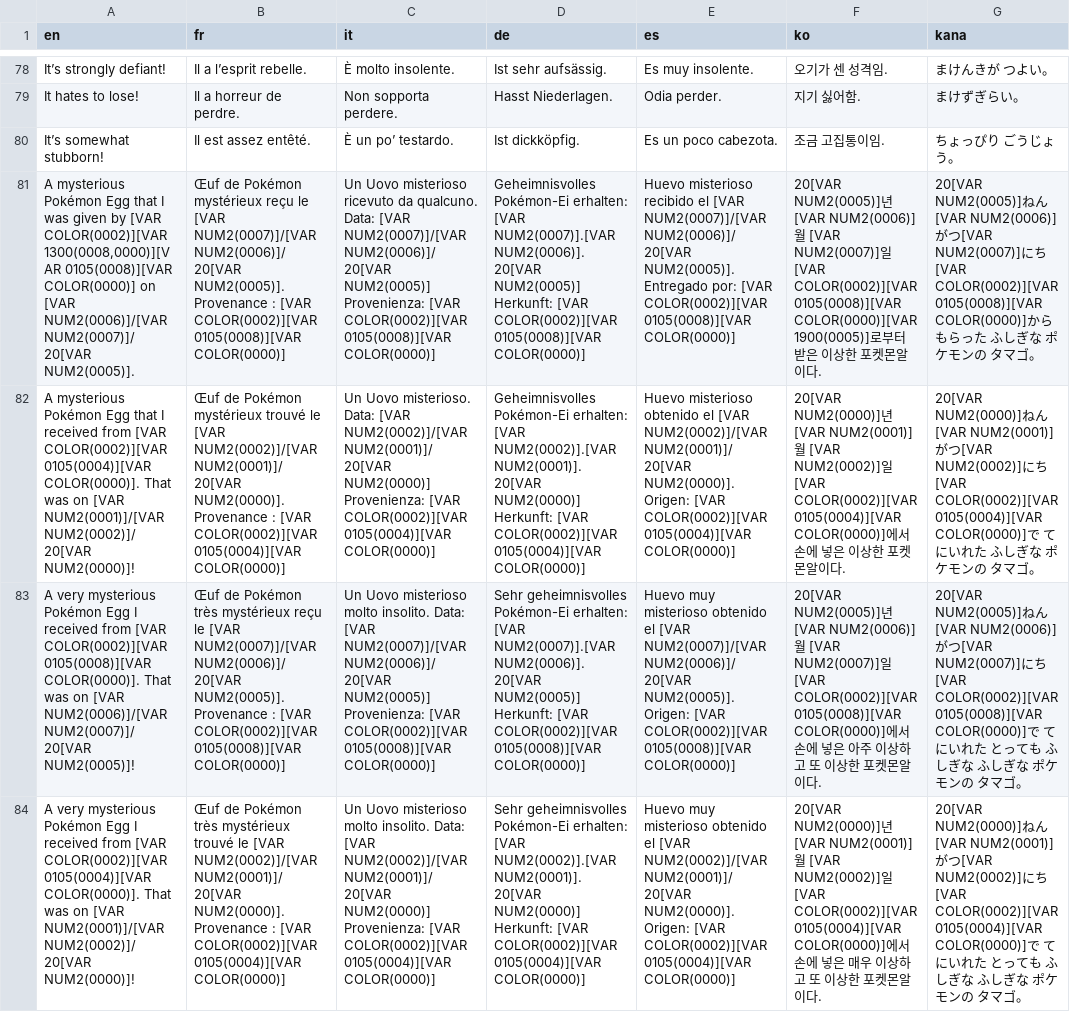
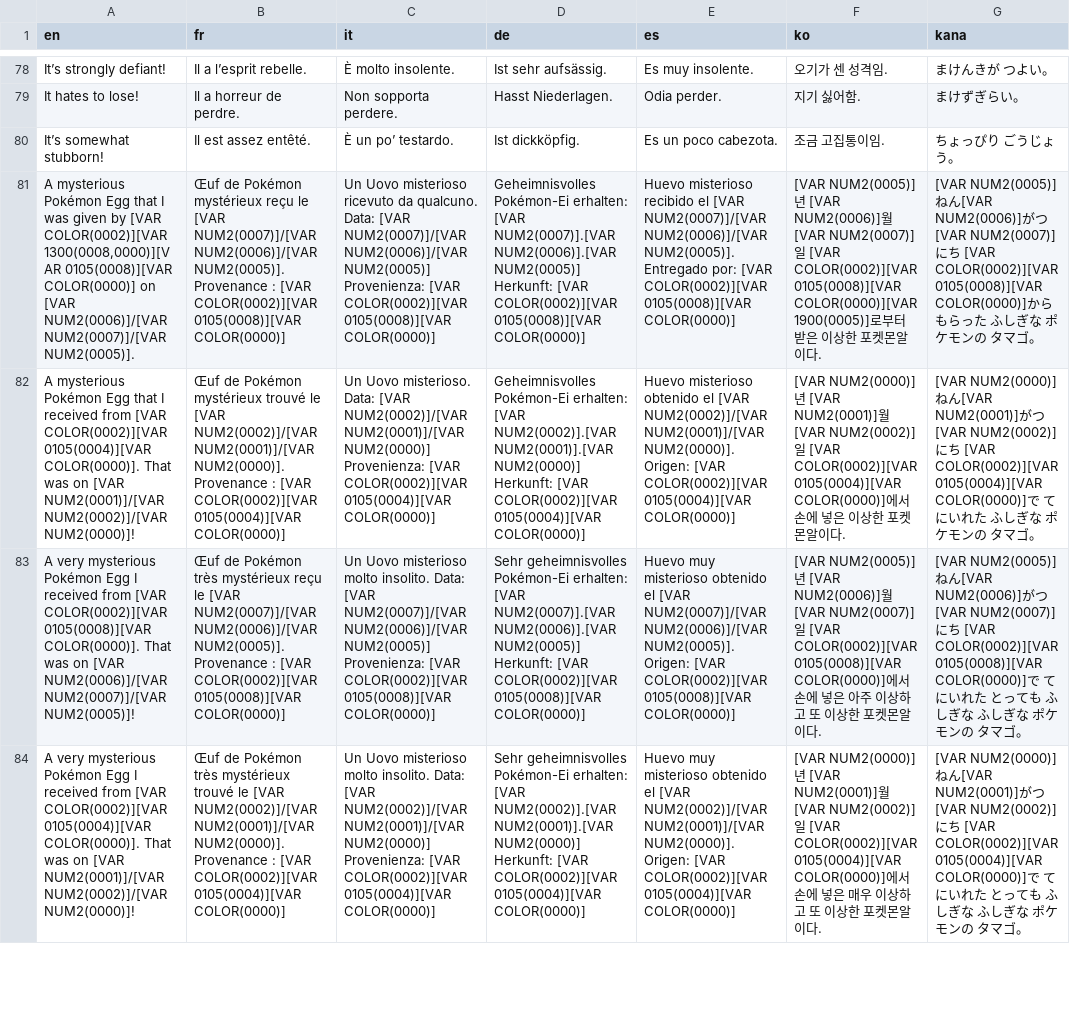
Before and after one commit to PokemonWorkshop/PSDKTechnicalDemo, a CSV file: Data/Text/Dialogs/100028.csv, drawn as a sheet; only a part is shown, gaps mark what is left out; the diff covers the shown part only; the diff names each change by its address in the sheet, - before the commit and + after, or states it on an @@ line.

```diff
--- a/Data/Text/Dialogs/100028.csv
+++ b/Data/Text/Dialogs/100028.csv
-A81 (en): …[VAR NUM2(0006)]/[VAR NUM2(0007)]/20[VAR NUM2(0005)].
+A81 (en): …[VAR NUM2(0006)]/[VAR NUM2(0007)]/[VAR NUM2(0005)].
-B81 (fr): …[VAR NUM2(0007)]/[VAR NUM2(0006)]/20[VAR NUM2(0005)]. Provenance…
+B81 (fr): …[VAR NUM2(0007)]/[VAR NUM2(0006)]/[VAR NUM2(0005)]. Provenance…
-C81 (it): …[VAR NUM2(0007)]/[VAR NUM2(0006)]/20[VAR NUM2(0005)] Provenienza:…
+C81 (it): …[VAR NUM2(0007)]/[VAR NUM2(0006)]/[VAR NUM2(0005)] Provenienza:…
-D81 (de): …[VAR NUM2(0007)].[VAR NUM2(0006)].20[VAR NUM2(0005)] Herkunft:…
+D81 (de): …[VAR NUM2(0007)].[VAR NUM2(0006)].[VAR NUM2(0005)] Herkunft:…
-E81 (es): …[VAR NUM2(0007)]/[VAR NUM2(0006)]/20[VAR NUM2(0005)]. Entregado…
+E81 (es): …[VAR NUM2(0007)]/[VAR NUM2(0006)]/[VAR NUM2(0005)]. Entregado…
-F81 (ko): 20[VAR NUM2(0005)]년…
+F81 (ko): [VAR NUM2(0005)]년…
-G81 (kana): 20[VAR NUM2(0005)]ね…
+G81 (kana): [VAR NUM2(0005)]ね…
-A82 (en): …[VAR NUM2(0001)]/[VAR NUM2(0002)]/20[VAR NUM2(0000)]!
+A82 (en): …[VAR NUM2(0001)]/[VAR NUM2(0002)]/[VAR NUM2(0000)]!
-B82 (fr): …[VAR NUM2(0002)]/[VAR NUM2(0001)]/20[VAR NUM2(0000)]. Provenance…
+B82 (fr): …[VAR NUM2(0002)]/[VAR NUM2(0001)]/[VAR NUM2(0000)]. Provenance…
-C82 (it): …[VAR NUM2(0002)]/[VAR NUM2(0001)]/20[VAR NUM2(0000)] Provenienza:…
+C82 (it): …[VAR NUM2(0002)]/[VAR NUM2(0001)]/[VAR NUM2(0000)] Provenienza:…
-D82 (de): …[VAR NUM2(0002)].[VAR NUM2(0001)].20[VAR NUM2(0000)] Herkunft:…
+D82 (de): …[VAR NUM2(0002)].[VAR NUM2(0001)].[VAR NUM2(0000)] Herkunft:…
-E82 (es): …[VAR NUM2(0002)]/[VAR NUM2(0001)]/20[VAR NUM2(0000)]. Origen:…
+E82 (es): …[VAR NUM2(0002)]/[VAR NUM2(0001)]/[VAR NUM2(0000)]. Origen:…
-F82 (ko): 20[VAR NUM2(0000)]년…
+F82 (ko): [VAR NUM2(0000)]년…
-G82 (kana): 20[VAR NUM2(0000)]ね…
+G82 (kana): [VAR NUM2(0000)]ね…
-A83 (en): …[VAR NUM2(0006)]/[VAR NUM2(0007)]/20[VAR NUM2(0005)]!
+A83 (en): …[VAR NUM2(0006)]/[VAR NUM2(0007)]/[VAR NUM2(0005)]!
-B83 (fr): …[VAR NUM2(0007)]/[VAR NUM2(0006)]/20[VAR NUM2(0005)]. Provenance…
+B83 (fr): …[VAR NUM2(0007)]/[VAR NUM2(0006)]/[VAR NUM2(0005)]. Provenance…
-C83 (it): …[VAR NUM2(0007)]/[VAR NUM2(0006)]/20[VAR NUM2(0005)] Provenienza:…
+C83 (it): …[VAR NUM2(0007)]/[VAR NUM2(0006)]/[VAR NUM2(0005)] Provenienza:…
-D83 (de): …[VAR NUM2(0007)].[VAR NUM2(0006)].20[VAR NUM2(0005)] Herkunft:…
+D83 (de): …[VAR NUM2(0007)].[VAR NUM2(0006)].[VAR NUM2(0005)] Herkunft:…
-E83 (es): …[VAR NUM2(0007)]/[VAR NUM2(0006)]/20[VAR NUM2(0005)]. Origen:…
+E83 (es): …[VAR NUM2(0007)]/[VAR NUM2(0006)]/[VAR NUM2(0005)]. Origen:…
-F83 (ko): 20[VAR NUM2(0005)]년…
+F83 (ko): [VAR NUM2(0005)]년…
-G83 (kana): 20[VAR NUM2(0005)]ね…
+G83 (kana): [VAR NUM2(0005)]ね…
-A84 (en): …[VAR NUM2(0001)]/[VAR NUM2(0002)]/20[VAR NUM2(0000)]!
+A84 (en): …[VAR NUM2(0001)]/[VAR NUM2(0002)]/[VAR NUM2(0000)]!
-B84 (fr): …[VAR NUM2(0002)]/[VAR NUM2(0001)]/20[VAR NUM2(0000)]. Provenance…
+B84 (fr): …[VAR NUM2(0002)]/[VAR NUM2(0001)]/[VAR NUM2(0000)]. Provenance…
-C84 (it): …[VAR NUM2(0002)]/[VAR NUM2(0001)]/20[VAR NUM2(0000)] Provenienza:…
+C84 (it): …[VAR NUM2(0002)]/[VAR NUM2(0001)]/[VAR NUM2(0000)] Provenienza:…
-D84 (de): …[VAR NUM2(0002)].[VAR NUM2(0001)].20[VAR NUM2(0000)] Herkunft:…
+D84 (de): …[VAR NUM2(0002)].[VAR NUM2(0001)].[VAR NUM2(0000)] Herkunft:…
-E84 (es): …[VAR NUM2(0002)]/[VAR NUM2(0001)]/20[VAR NUM2(0000)]. Origen:…
+E84 (es): …[VAR NUM2(0002)]/[VAR NUM2(0001)]/[VAR NUM2(0000)]. Origen:…
-F84 (ko): 20[VAR NUM2(0000)]년…
+F84 (ko): [VAR NUM2(0000)]년…
-G84 (kana): 20[VAR NUM2(0000)]ね…
+G84 (kana): [VAR NUM2(0000)]ね…
```
Also changed, not shown: 119 edited cells elsewhere in this file.
